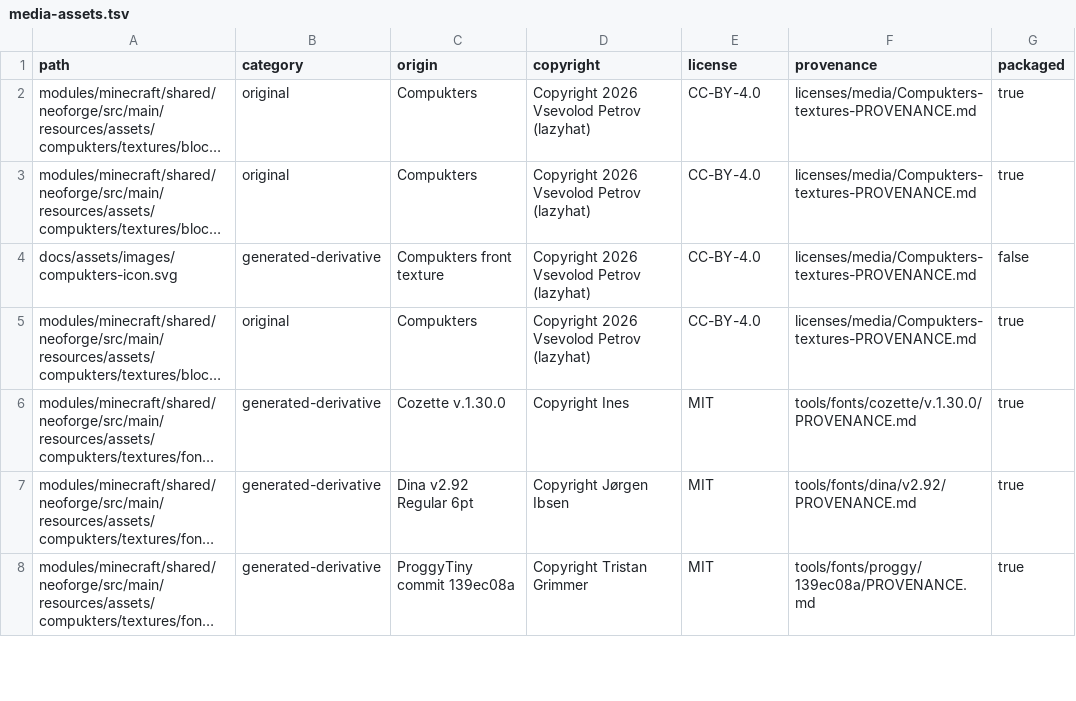
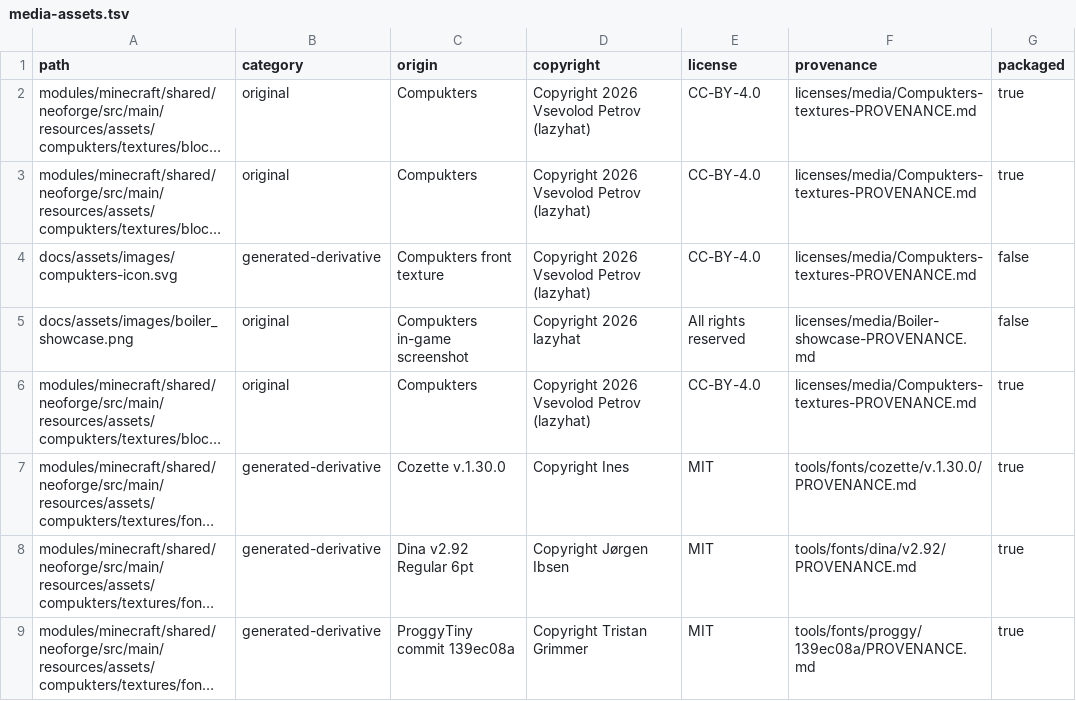
Before and after one commit to CertifiedBadIdeas/Compukters, a TSV file: licenses/media-assets.tsv, drawn as a sheet; only a part is shown; long unchanged cells end in …; the diff names each change by its address in the sheet, - before the commit and + after, or states it on an @@ line.

Commit message:
docs: refresh publication pages and add boiler showcase

```diff
--- a/licenses/media-assets.tsv
+++ b/licenses/media-assets.tsv
+row 5: docs/assets/images/boiler_showcase.png | original | Compukters in-game screenshot | Copyright 2026 lazyhat | All rights reserved | licenses/media/Boiler-showcase-PROVENANCE.md | false
```
Also changed, not shown: 8 other files.
